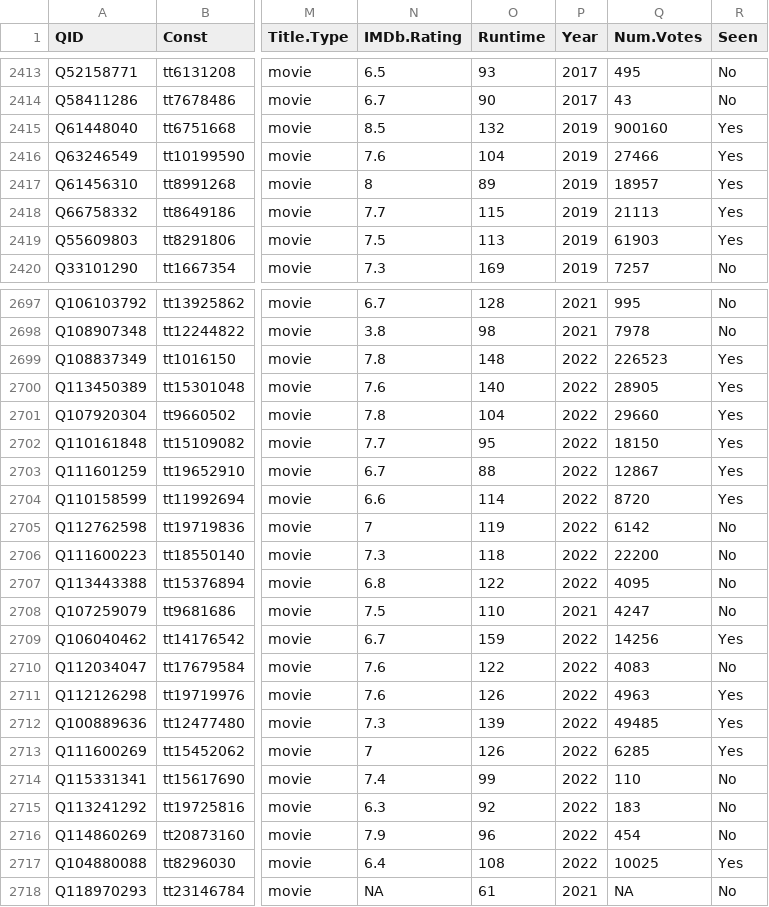
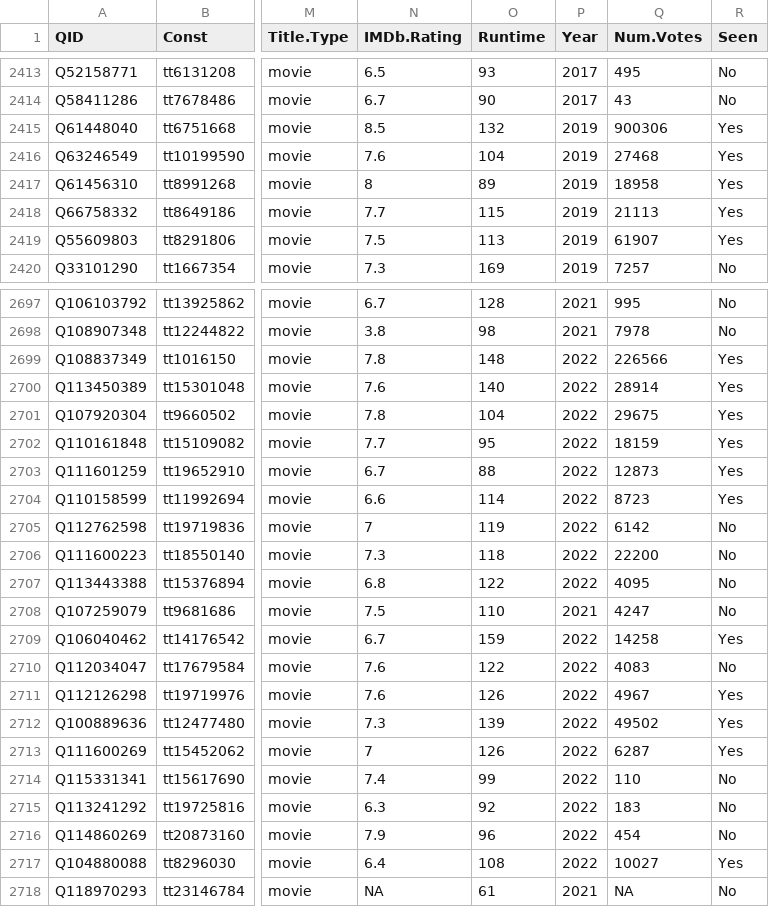
Before and after one commit to jacobmgreer/Nitrate-Actions, a CSV file: datasets/AMPAS-International/Data.csv, drawn as a sheet; only a part is shown, gaps mark what is left out; the diff covers the shown part only; the diff names each change by its address in the sheet, - before the commit and + after, or states it on an @@ line.

```diff
--- a/datasets/AMPAS-International/Data.csv
+++ b/datasets/AMPAS-International/Data.csv
-Q2415 (Num.Votes): 900160
+Q2415 (Num.Votes): 900306
-Q2416 (Num.Votes): 27466
+Q2416 (Num.Votes): 27468
-Q2417 (Num.Votes): 18957
+Q2417 (Num.Votes): 18958
-Q2419 (Num.Votes): 61903
+Q2419 (Num.Votes): 61907
-Q2699 (Num.Votes): 226523
+Q2699 (Num.Votes): 226566
-Q2700 (Num.Votes): 28905
+Q2700 (Num.Votes): 28914
-Q2701 (Num.Votes): 29660
+Q2701 (Num.Votes): 29675
-Q2702 (Num.Votes): 18150
+Q2702 (Num.Votes): 18159
-Q2703 (Num.Votes): 12867
+Q2703 (Num.Votes): 12873
-Q2704 (Num.Votes): 8720
+Q2704 (Num.Votes): 8723
-Q2709 (Num.Votes): 14256
+Q2709 (Num.Votes): 14258
-Q2711 (Num.Votes): 4963
+Q2711 (Num.Votes): 4967
-Q2712 (Num.Votes): 49485
+Q2712 (Num.Votes): 49502
-Q2713 (Num.Votes): 6285
+Q2713 (Num.Votes): 6287
-Q2717 (Num.Votes): 10025
+Q2717 (Num.Votes): 10027
```
Also changed, not shown: 112 edited cells elsewhere in this file, datasets/GreatFilmsEbert/Data.csv, datasets/NBR/NBRData.csv, 4 other files.
